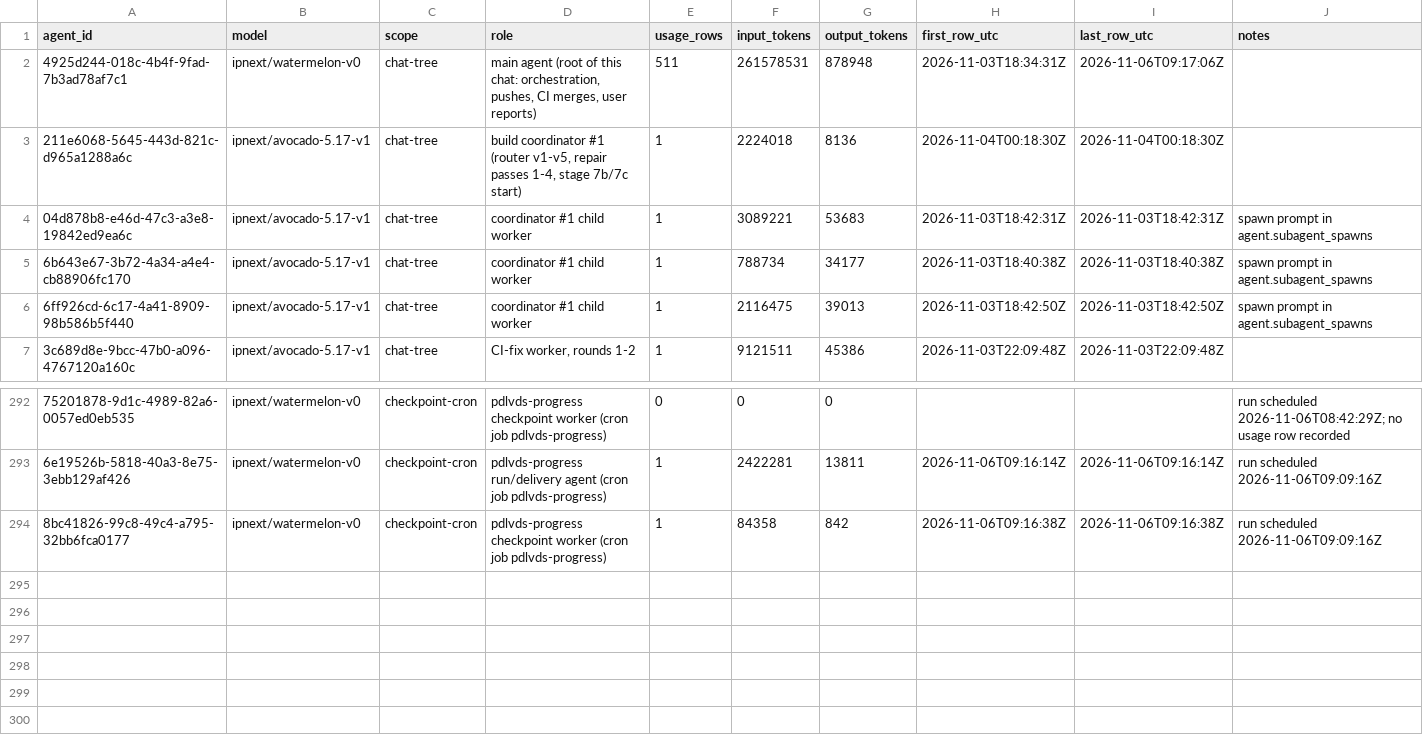
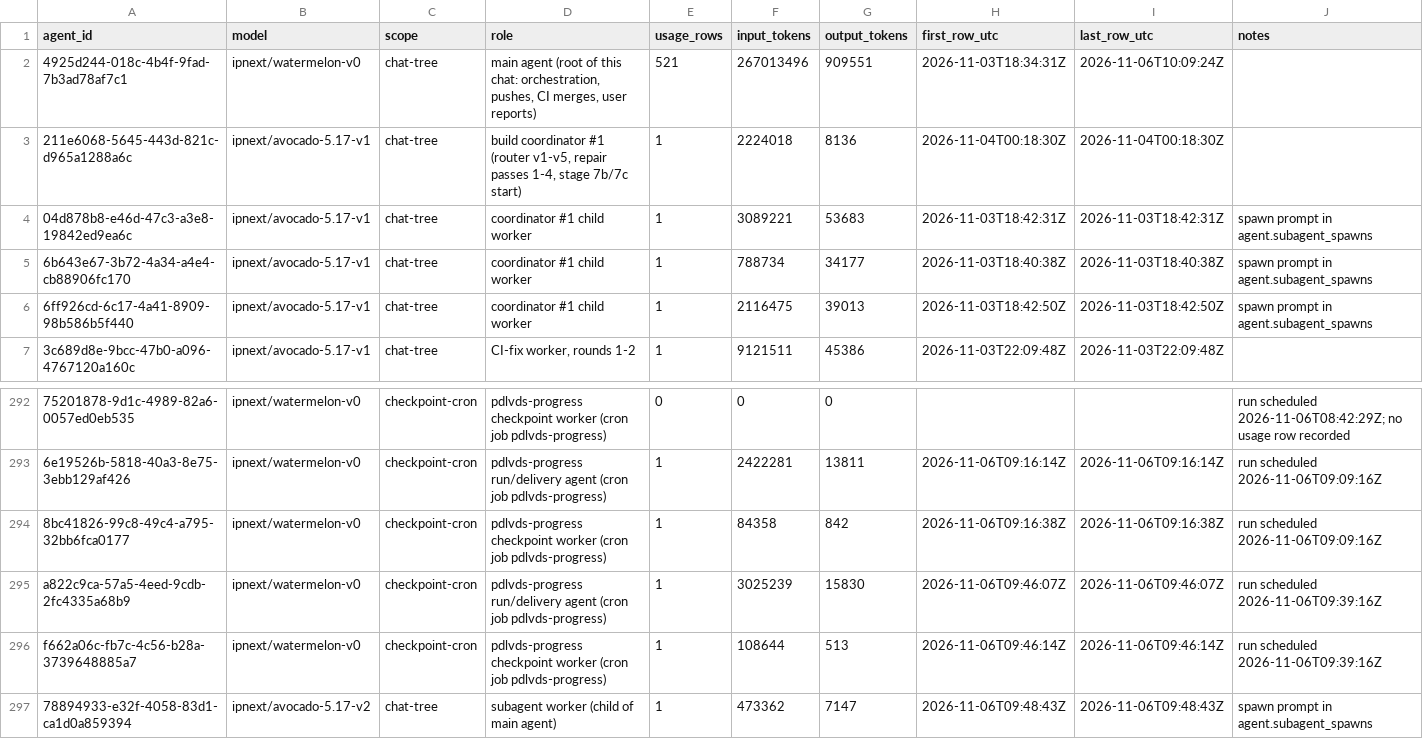
Before and after one commit to sneakers-the-rat/lvds-receiver-official, a CSV file: metrics/agents.csv, drawn as a sheet; only a part is shown, gaps mark what is left out; the diff names each change by its address in the sheet, - before the commit and + after, or states it on an @@ line.

```diff
--- a/metrics/agents.csv
+++ b/metrics/agents.csv
-E2 (usage_rows): 511
+E2 (usage_rows): 521
-F2 (input_tokens): 261578531
+F2 (input_tokens): 267013496
-G2 (output_tokens): 878948
+G2 (output_tokens): 909551
-I2 (last_row_utc): 2026-11-06T09:17:06Z
+I2 (last_row_utc): 2026-11-06T10:09:24Z
+row 295: a822c9ca-57a5-4eed-9cdb-2fc4335a68b9 | ipnext/watermelon-v0 | checkpoint-cron | pdlvds-progress run/delivery agent (cron job pdlvds-progress) | 1 | 3025239 | 15830 | 2026-11-06T09:46:07Z | 2026-11-06T09:46:07Z | run scheduled 2026-11-06T09:39:16Z
+row 296: f662a06c-fb7c-4c56-b28a-3739648885a7 | ipnext/watermelon-v0 | checkpoint-cron | pdlvds-progress checkpoint worker (cron job pdlvds-progress) | 1 | 108644 | 513 | 2026-11-06T09:46:14Z | 2026-11-06T09:46:14Z | run scheduled 2026-11-06T09:39:16Z
+row 297: 78894933-e32f-4058-83d1-ca1d0a859394 | ipnext/avocado-5.17-v2 | chat-tree | subagent worker (child of main agent) | 1 | 473362 | 7147 | 2026-11-06T09:48:43Z | 2026-11-06T09:48:43Z | spawn prompt in agent.subagent_spawns
```
Also changed, not shown: metrics/commit_alignment.csv, metrics/cost_summary.csv, 3 other files.
